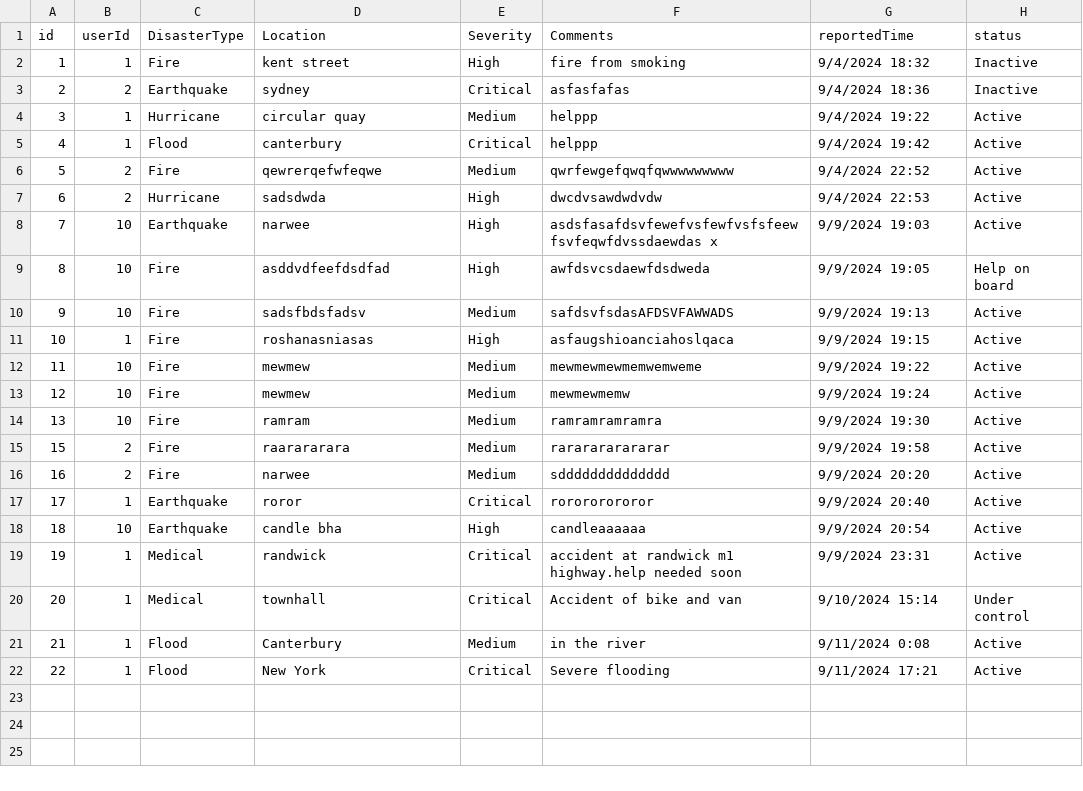
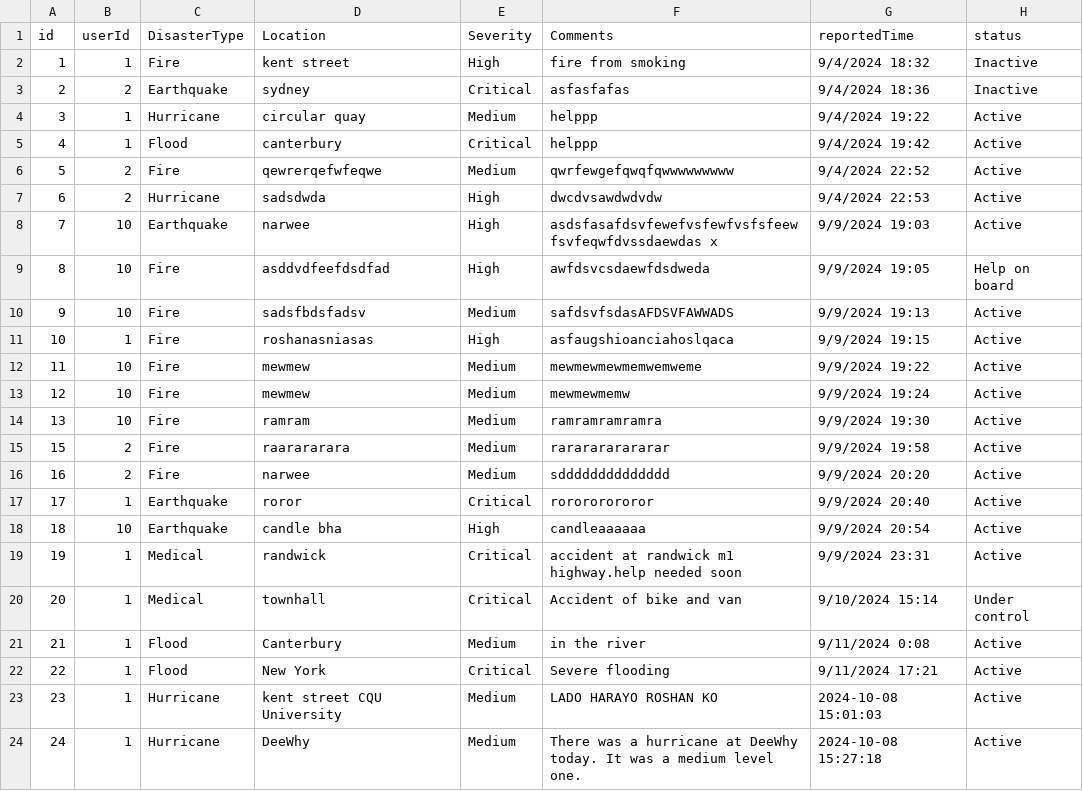
Before and after one commit to roshangiri97/Software-Engineering, a CSV file: src/main/resources/com/csv/disaster_reports.csv, drawn as a sheet; the diff names each change by its address in the sheet, - before the commit and + after, or states it on an @@ line.

Commit message:
Added database Connection and creation, Disaster report save in the database and load from the database for Reporting disaster and viewing disaster report, user session magaging

```diff
--- a/src/main/resources/com/csv/disaster_reports.csv
+++ b/src/main/resources/com/csv/disaster_reports.csv
+row 23: 23 | 1 | Hurricane | kent street CQU University | Medium | LADO HARAYO ROSHAN KO | 2024-10-08 15:01:03 | Active
+row 24: 24 | 1 | Hurricane | DeeWhy | Medium | There was a hurricane at DeeWhy today. It was a medium level one. | 2024-10-08 15:27:18 | Active
```
Also changed, not shown: target/classes/com/csv/disaster_reports.csv, 23 other files.
